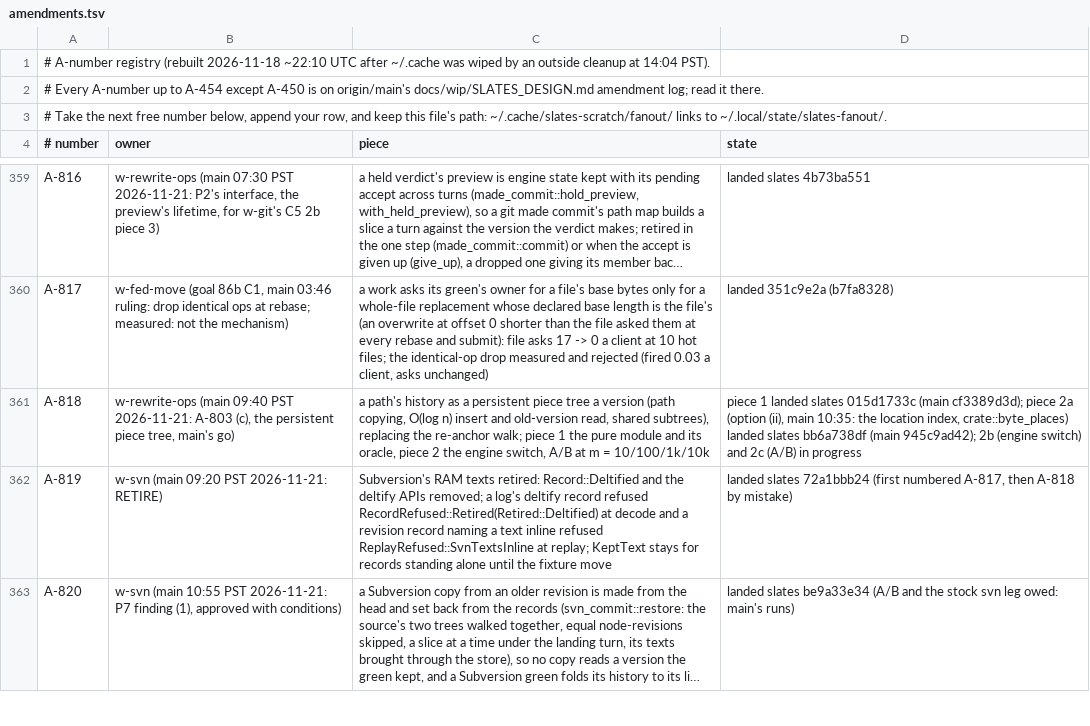
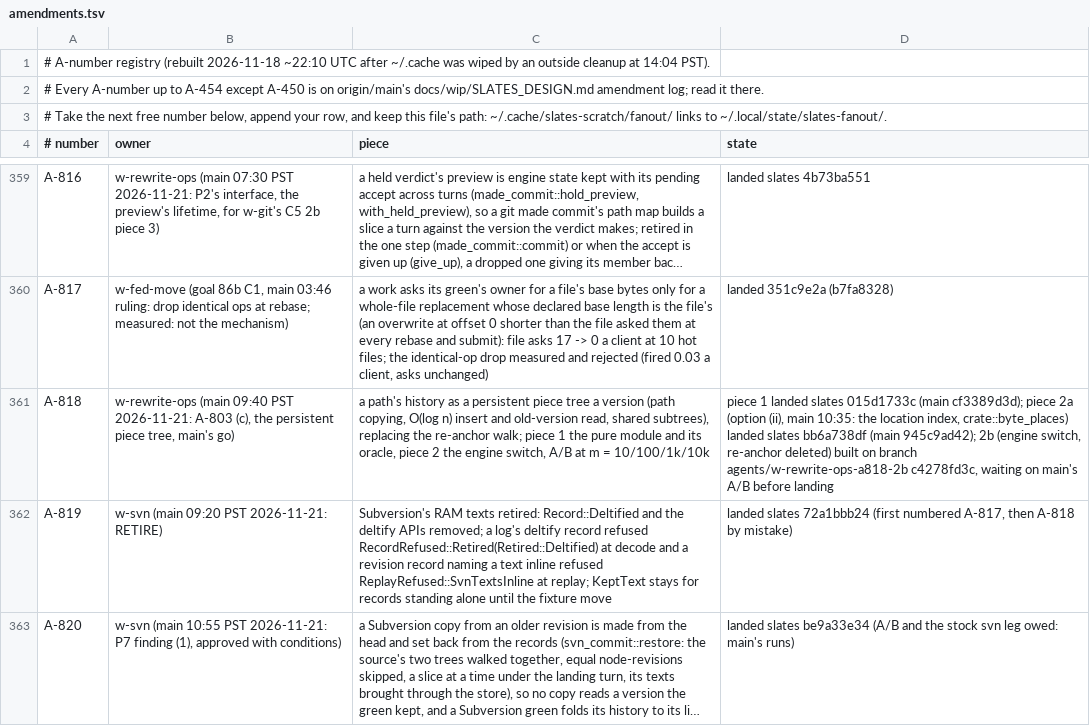
Before and after one commit to hyper-light/slates, a TSV file: amendments.tsv, drawn as a sheet; only a part is shown, gaps mark what is left out; long unchanged cells end in …; the diff names each change by its address in the sheet, - before the commit and + after, or states it on an @@ line.

```diff
--- a/amendments.tsv
+++ b/amendments.tsv
-D361 (state): …2b (engine switch) and 2c (A/B) in progress
+D361 (state): …2b (engine switch, re-anchor deleted) built on branch agents/w-rewrite-ops-a818-2b c4278fd3c, waiting on main's A/B before landing
```
Also changed, not shown: 2 other files.
